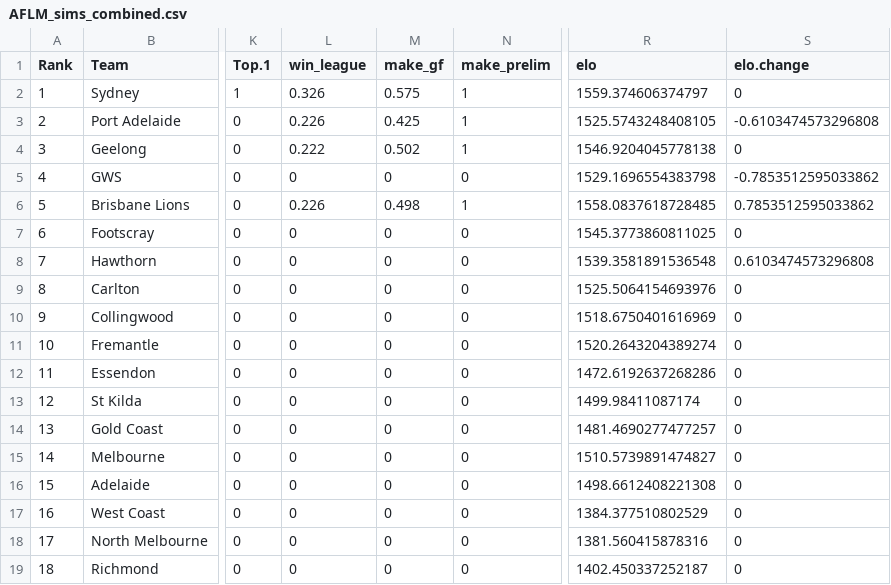
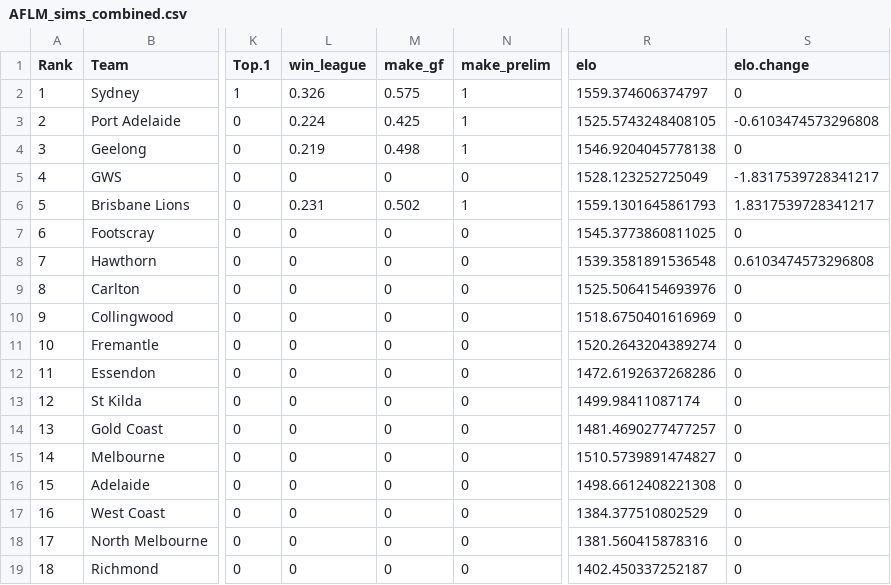
Before and after one commit to jimmyday12/plussixoneblog, a CSV file: data_files/processed-data/AFLM_sims_combined.csv, drawn as a sheet; only a part is shown, gaps mark what is left out; the diff names each change by its address in the sheet, - before the commit and + after, or states it on an @@ line.

```diff
--- a/data_files/processed-data/AFLM_sims_combined.csv
+++ b/data_files/processed-data/AFLM_sims_combined.csv
-L3 (win_league): 0.226
+L3 (win_league): 0.224
-L4 (win_league): 0.222
+L4 (win_league): 0.219
-M4 (make_gf): 0.502
+M4 (make_gf): 0.498
-R5 (elo): 1529.1696554383798
+R5 (elo): 1528.123252725049
-S5 (elo.change): -0.7853512595033862
+S5 (elo.change): -1.8317539728341217
-L6 (win_league): 0.226
+L6 (win_league): 0.231
-M6 (make_gf): 0.498
+M6 (make_gf): 0.502
-R6 (elo): 1558.0837618728485
+R6 (elo): 1559.1301645861793
-S6 (elo.change): 0.7853512595033862
+S6 (elo.change): 1.8317539728341217
```
Also changed, not shown: data_files/processed-data/AFLM_predictions.csv, data_files/raw-data/current_elo.csv, 9 other files.
